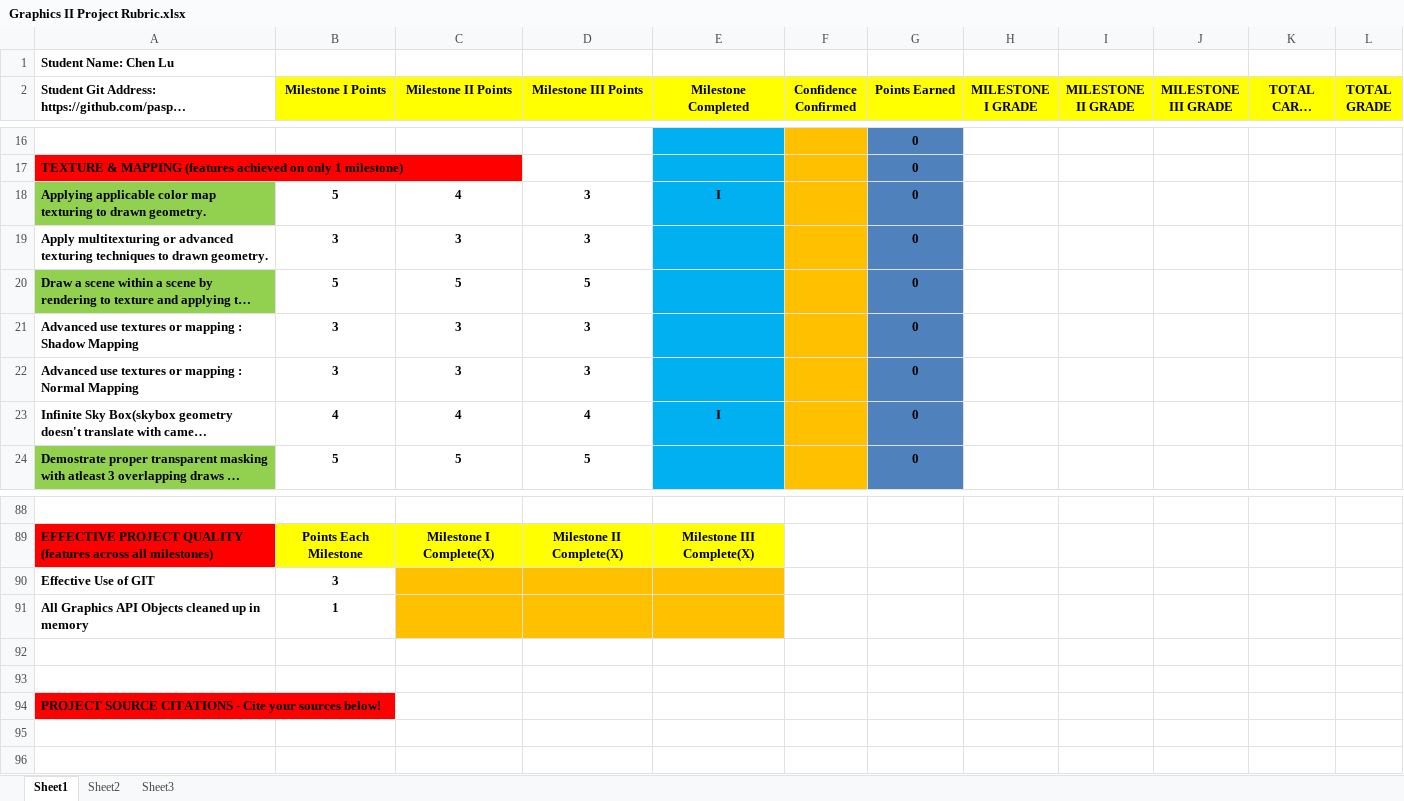
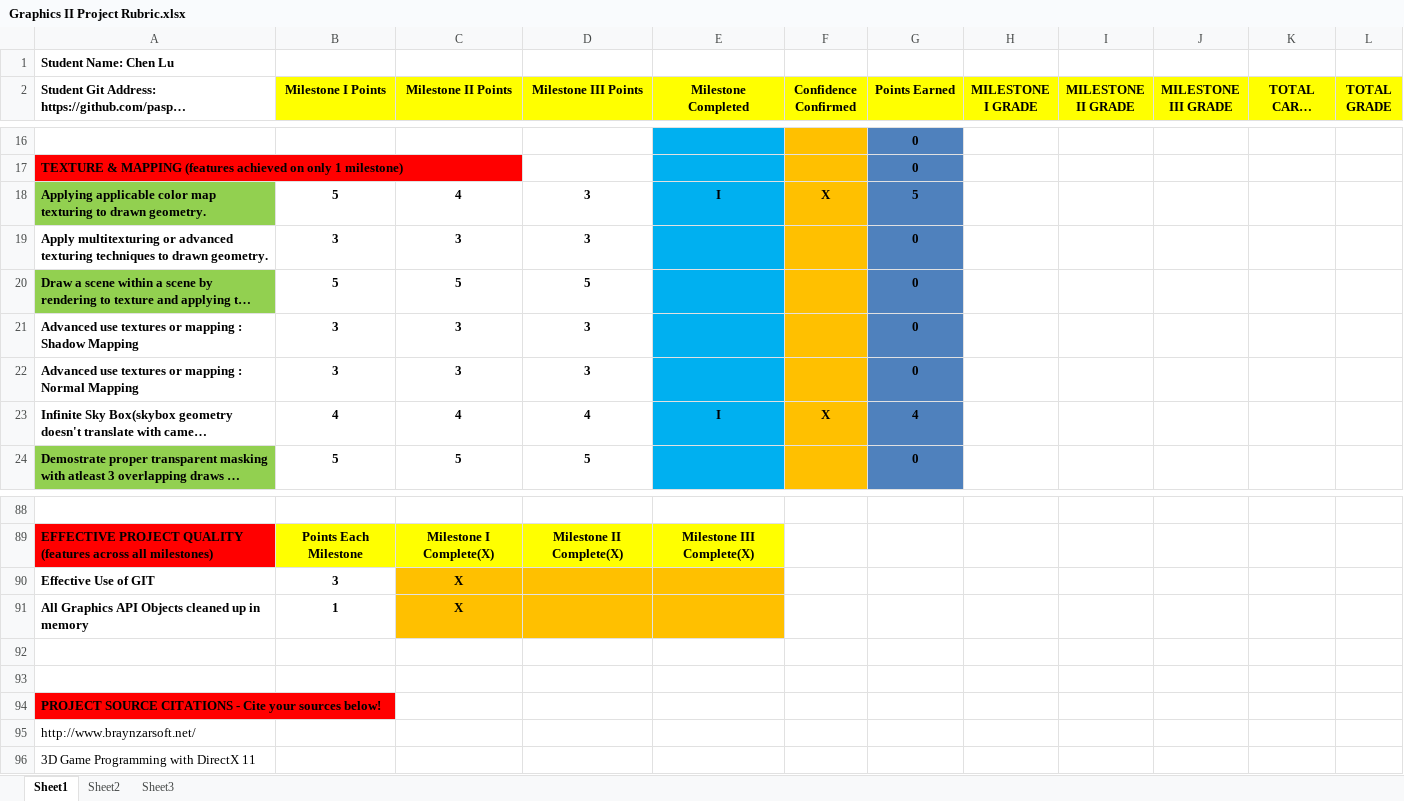
Before and after one commit to paspy/FSGraphicProject, an Excel workbook: Documents & Instructions/Graphics II Project Rubric.xlsx, sheet Sheet1, drawn as a sheet; only a part is shown, gaps mark what is left out; long unchanged cells end in …; values as stored, in another font and other column widths than the file's, no borders; conditional formats not drawn; the diff covers the shown part only; the diff names each change by its address in the sheet, - before the commit and + after, or states it on an @@ line.

```diff
--- a/Documents & Instructions/Graphics II Project Rubric.xlsx (sheet Sheet1)
+++ b/Documents & Instructions/Graphics II Project Rubric.xlsx (sheet Sheet1)
-F18 (Confidence Confirmed): (empty)
+F18 (Confidence Confirmed): X
-G18 (Points Earned): 0
+G18 (Points Earned): 5
-F23 (Confidence Confirmed): (empty)
+F23 (Confidence Confirmed): X
-G23 (Points Earned): 0
+G23 (Points Earned): 4
-C90:C91 (Milestone II Points): (empty)
+C90:C91 (Milestone II Points): X
+row 95: http://www.braynzarsoft.net/
+row 96: 3D Game Programming with DirectX 11
```
Also changed, not shown: 27 edited cells elsewhere in this sheet, 1 other file.
